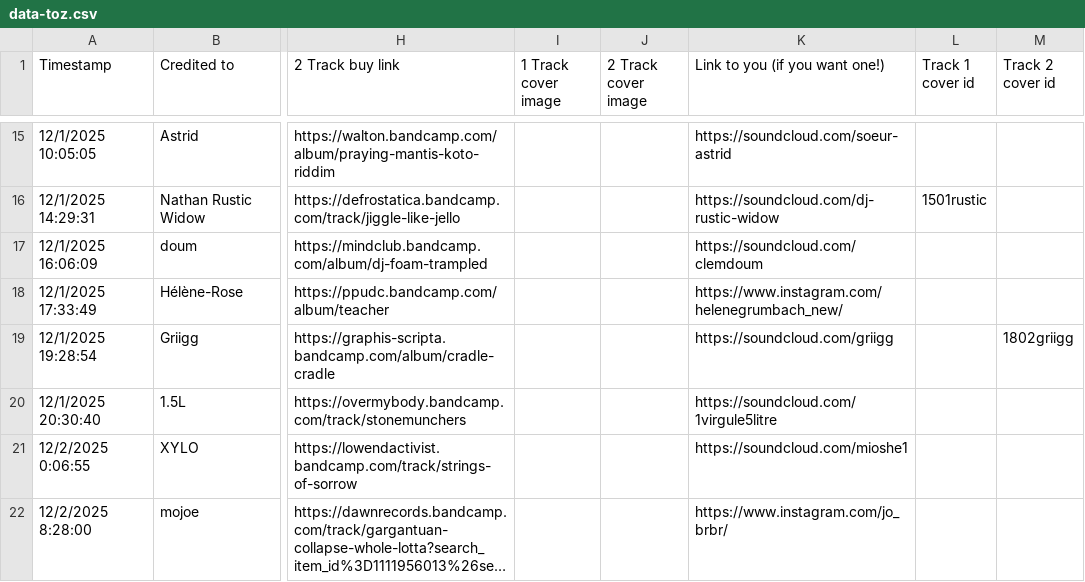
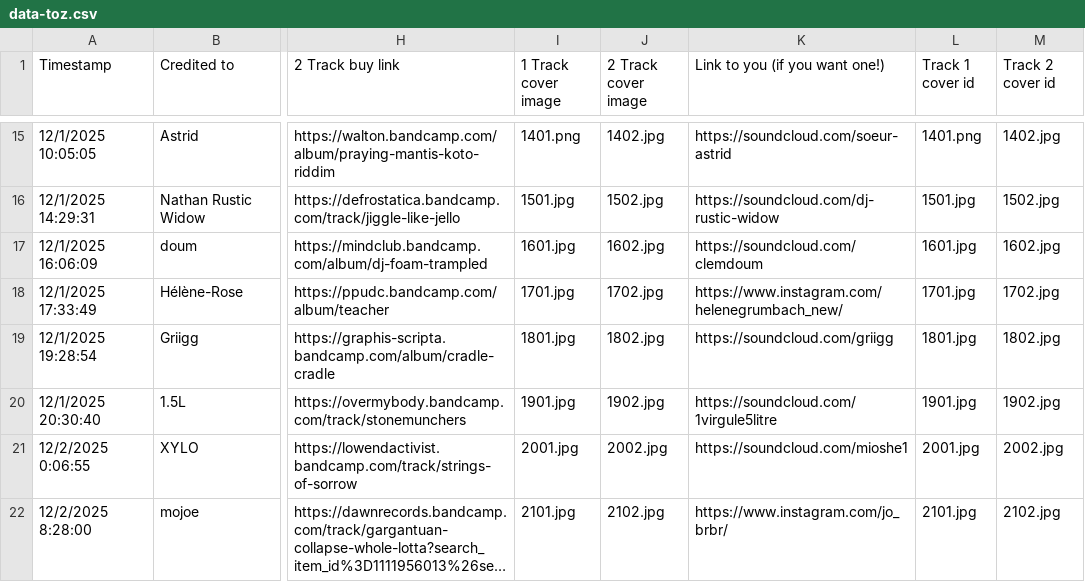
Before and after one commit to walidvb/advent-delights-2025, a CSV file: src/data-toz.csv, drawn as a sheet; only a part is shown, gaps mark what is left out; long unchanged cells end in …; the diff covers the shown part only; the diff names each change by its address in the sheet, - before the commit and + after, or states it on an @@ line.

```diff
--- a/src/data-toz.csv
+++ b/src/data-toz.csv
-I15 (1 Track cover image): (empty)
+I15 (1 Track cover image): 1401.png
-J15 (2 Track cover image): (empty)
+J15 (2 Track cover image): 1402.jpg
-L15 (Track 1 cover id): (empty)
+L15 (Track 1 cover id): 1401.png
-M15 (Track 2 cover id): (empty)
+M15 (Track 2 cover id): 1402.jpg
-I16 (1 Track cover image): (empty)
+I16 (1 Track cover image): 1501.jpg
-J16 (2 Track cover image): (empty)
+J16 (2 Track cover image): 1502.jpg
-L16 (Track 1 cover id): 1501rustic
+L16 (Track 1 cover id): 1501.jpg
-M16 (Track 2 cover id): (empty)
+M16 (Track 2 cover id): 1502.jpg
-I17 (1 Track cover image): (empty)
+I17 (1 Track cover image): 1601.jpg
-J17 (2 Track cover image): (empty)
+J17 (2 Track cover image): 1602.jpg
-L17 (Track 1 cover id): (empty)
+L17 (Track 1 cover id): 1601.jpg
-M17 (Track 2 cover id): (empty)
+M17 (Track 2 cover id): 1602.jpg
-I18 (1 Track cover image): (empty)
+I18 (1 Track cover image): 1701.jpg
-J18 (2 Track cover image): (empty)
+J18 (2 Track cover image): 1702.jpg
-L18 (Track 1 cover id): (empty)
+L18 (Track 1 cover id): 1701.jpg
-M18 (Track 2 cover id): (empty)
+M18 (Track 2 cover id): 1702.jpg
-I19 (1 Track cover image): (empty)
+I19 (1 Track cover image): 1801.jpg
-J19 (2 Track cover image): (empty)
+J19 (2 Track cover image): 1802.jpg
-L19 (Track 1 cover id): (empty)
+L19 (Track 1 cover id): 1801.jpg
-M19 (Track 2 cover id): 1802griigg
+M19 (Track 2 cover id): 1802.jpg
-I20 (1 Track cover image): (empty)
+I20 (1 Track cover image): 1901.jpg
-J20 (2 Track cover image): (empty)
+J20 (2 Track cover image): 1902.jpg
-L20 (Track 1 cover id): (empty)
+L20 (Track 1 cover id): 1901.jpg
-M20 (Track 2 cover id): (empty)
+M20 (Track 2 cover id): 1902.jpg
-I21 (1 Track cover image): (empty)
+I21 (1 Track cover image): 2001.jpg
-J21 (2 Track cover image): (empty)
+J21 (2 Track cover image): 2002.jpg
-L21 (Track 1 cover id): (empty)
+L21 (Track 1 cover id): 2001.jpg
-M21 (Track 2 cover id): (empty)
+M21 (Track 2 cover id): 2002.jpg
-I22 (1 Track cover image): (empty)
+I22 (1 Track cover image): 2101.jpg
-J22 (2 Track cover image): (empty)
+J22 (2 Track cover image): 2102.jpg
-L22 (Track 1 cover id): (empty)
+L22 (Track 1 cover id): 2101.jpg
-M22 (Track 2 cover id): (empty)
+M22 (Track 2 cover id): 2102.jpg
```
Also changed, not shown: 1 added row and 39 edited cells elsewhere in this file, 8 other files.
